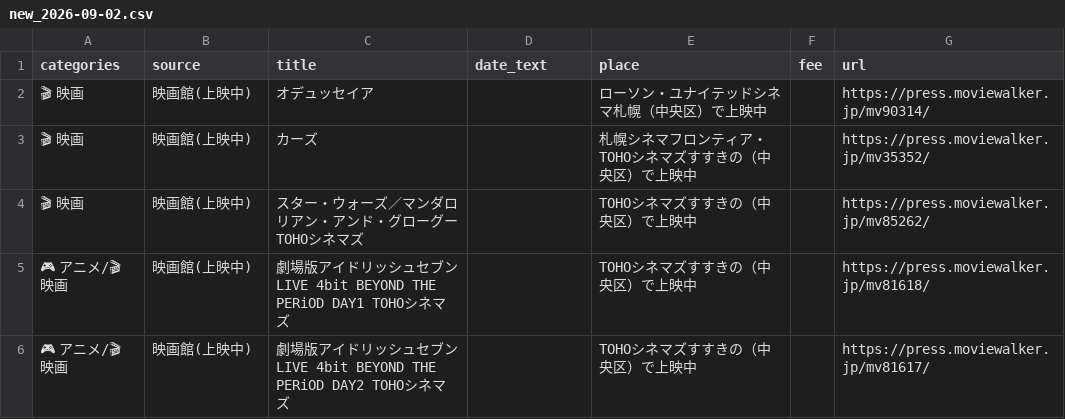
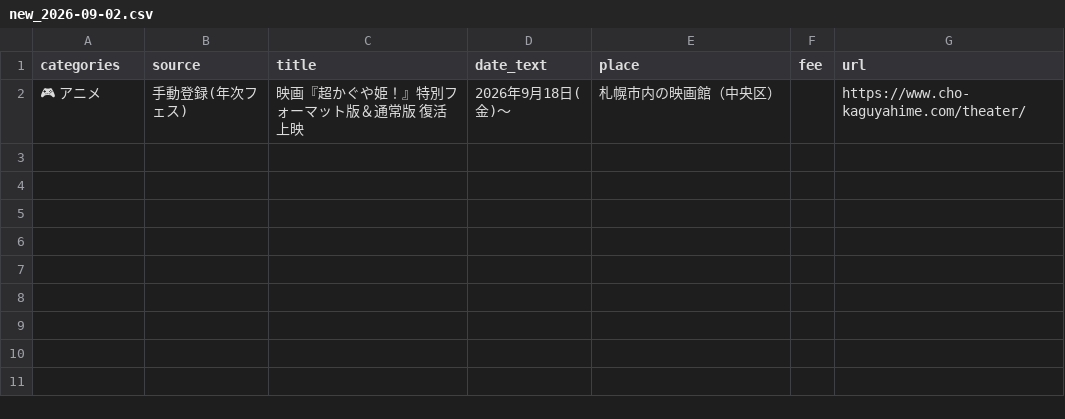
Before and after one commit to yasu1013siren-code/sapporo-events, a CSV file: data/new_2026-09-02.csv, drawn as a sheet; removed rows and columns are numbered as before the commit, all else as after; the diff names each change by its address in the sheet, - before the commit and + after, or states it on an @@ line.

```diff
--- a/data/new_2026-09-02.csv
+++ b/data/new_2026-09-02.csv
-row 2: 🎬 映画 | 映画館(上映中) | オデュッセイア |  | ローソン・ユナイテッドシネマ札幌（中央区）で上映中 |  | https://press.moviewalker.jp/mv90314/
-row 3: 🎬 映画 | 映画館(上映中) | カーズ |  | 札幌シネマフロンティア・TOHOシネマズすすきの（中央区）で上映中 |  | https://press.moviewalker.jp/mv35352/
-row 4: 🎬 映画 | 映画館(上映中) | スター・ウォーズ／マンダロリアン・アンド・グローグー TOHOシネマズ |  | TOHOシネマズすすきの（中央区）で上映中 |  | https://press.moviewalker.jp/mv85262/
-row 5: 🎮 アニメ/🎬 映画 | 映画館(上映中) | 劇場版アイドリッシュセブン LIVE 4bit BEYOND THE PERiOD DAY1 TOHOシネマズ |  | TOHOシネマズすすきの（中央区）で上映中 |  | https://press.moviewalker.jp/mv81618/
-row 6: 🎮 アニメ/🎬 映画 | 映画館(上映中) | 劇場版アイドリッシュセブン LIVE 4bit BEYOND THE PERiOD DAY2 TOHOシネマズ |  | TOHOシネマズすすきの（中央区）で上映中 |  | https://press.moviewalker.jp/mv81617/
+row 2: 🎮 アニメ | 手動登録(年次フェス) | 映画『超かぐや姫！』特別フォーマット版＆通常版 復活上映 | 2026年9月18日(金)〜 | 札幌市内の映画館（中央区） |  | https://www.cho-kaguyahime.com/theater/
```
Also changed, not shown: 4 other files.
